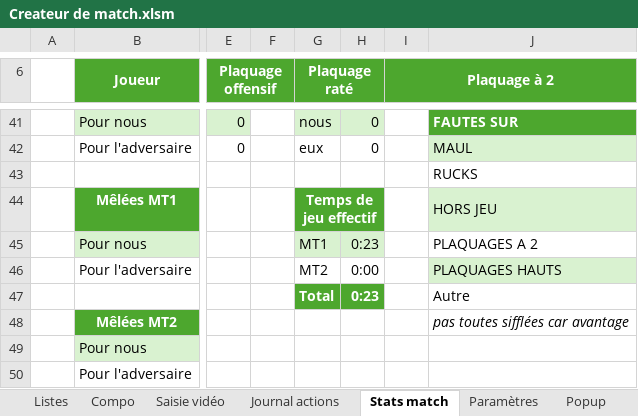
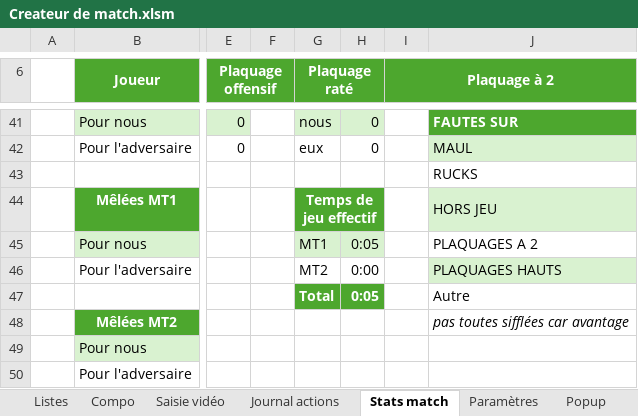
Before and after one commit to Bastien-32/RugbyStatsVeo, an Excel workbook: Createur de match.xlsm, sheet Stats match, drawn as a sheet; only a part is shown, gaps mark what is left out; values as stored, in another font and other column widths than the file's, no borders; charts and pictures and conditional formats not drawn; the diff names each change by its address in the sheet, - before the commit and + after, or states it on an @@ line.

```diff
--- a/Createur de match.xlsm (sheet Stats match)
+++ b/Createur de match.xlsm (sheet Stats match)
-H45: 0:23
+H45: 0:05
-H47: 0:23
+H47: 0:05
```
Also changed, not shown: sheet Saisie vidéo, sheet Compo, other sheet tabs, 3 other files.
